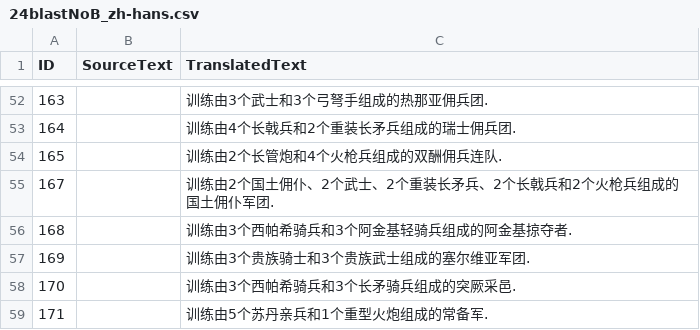
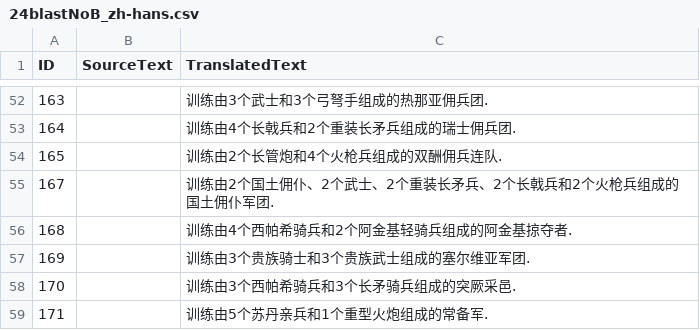
Before and after one commit to Seicing/aoe4legion, a CSV file: assets/locdb/24blastNoB_zh-hans.csv, drawn as a sheet; only a part is shown, gaps mark what is left out; the diff covers the shown part only.

```diff
--- a/assets/locdb/24blastNoB_zh-hans.csv
+++ b/assets/locdb/24blastNoB_zh-hans.csv
@@ -55,3 +55,3 @@
 167,,训练由2个国土佣仆、2个武士、2个重装长矛兵、2个长戟兵和2个火枪兵组成的国土佣仆军团.
-168,,训练由3个西帕希骑兵和3个阿金基轻骑兵组成的阿金基掠夺者.
+168,,训练由4个西帕希骑兵和2个阿金基轻骑兵组成的阿金基掠夺者.
 169,,训练由3个贵族骑士和3个贵族武士组成的塞尔维亚军团.
```
Also changed, not shown: 7 edited cells elsewhere in this file, assets/locdb/24blastNoB_en.csv, assets/locdb/24blastNoB_zh-hant.csv, 23 other files.
